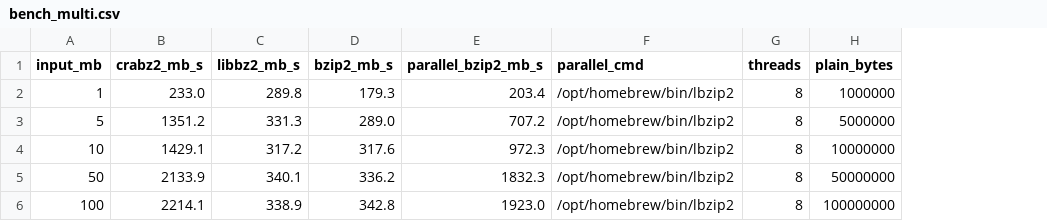
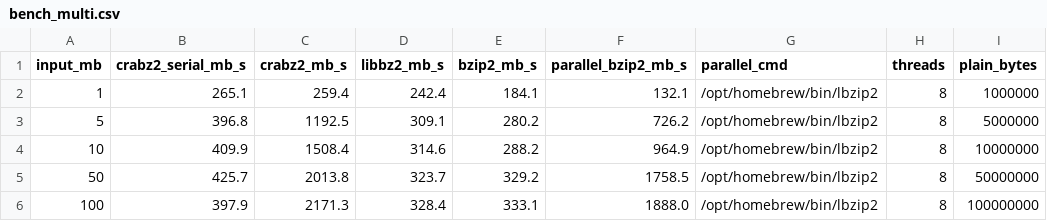
Before and after one commit to jwmurray/crabz2, a CSV file: bench_multi.csv, drawn as a sheet; only a part is shown; addresses are those after the commit; the diff names each change by its address in the sheet, - before the commit and + after, or states it on an @@ line.

Commit message:
0.6.1: correct the decode benchmark claims to like-for-like comparisons (#12)
The README led with "up to 6.6x libbz2's throughput", which compared crabz2
with parallel(8) against single-threaded libbz2. Removed. The two comparisons
that hold thread count equal now carry the claims:

- crabz2 serial vs libbz2 (C, 1 thread)
- crabz2 parallel(8) vs lbzip2 -n 8 (C, 8 threads)

Re-measured both. Serial decode on the criterion corpora (10 MiB, seeded PRNG,
same buffers, cross-validated byte-for-byte) is 9-17% ahead of libbz2:
text 69.0 vs 59.2 MiB/s, csv 82.5 vs 72.3, random 35.7 vs 32.9. The 95%
confidence intervals do not overlap on any corpus. The old table in that
section was 0.4.0 data predating the 0.5.0 hot-path rewrite and reported
crabz2 2-4% behind; it has been replaced.

Multi-bench table now reports serial and parallel ratios side by side, with
three caveats stated inline: the corpus is a repeated 44-byte sentence and is
a best case; the C binaries are timed as subprocesses while crabz2 and libbz2
are timed in-process; and parallel speedup tracks block count, so the 1 MB row
has only two blocks to divide.

run_bench_multi.sh gains a crabz2_serial_mb_s column so the single-thread
claim is reproducible from the same script. Chart left in place, captioned to
say what it actually plots.

Also corrects two stale "version = 0.3" install snippets to 0.6.

Co-authored-by: John Murray <john@hepworthlegal.com>

```diff
--- a/bench_multi.csv
+++ b/bench_multi.csv
+column B (crabz2_serial_mb_s), rows 2-6: 265.1 | 396.8 | 409.9 | 425.7 | 397.9
-C2 (crabz2_mb_s): 233.0
+C2 (crabz2_mb_s): 259.4
-D2 (libbz2_mb_s): 289.8
+D2 (libbz2_mb_s): 242.4
-E2 (bzip2_mb_s): 179.3
+E2 (bzip2_mb_s): 184.1
-F2 (parallel_bzip2_mb_s): 203.4
+F2 (parallel_bzip2_mb_s): 132.1
-C3 (crabz2_mb_s): 1351.2
+C3 (crabz2_mb_s): 1192.5
-D3 (libbz2_mb_s): 331.3
+D3 (libbz2_mb_s): 309.1
-E3 (bzip2_mb_s): 289.0
+E3 (bzip2_mb_s): 280.2
-F3 (parallel_bzip2_mb_s): 707.2
+F3 (parallel_bzip2_mb_s): 726.2
-C4 (crabz2_mb_s): 1429.1
+C4 (crabz2_mb_s): 1508.4
-D4 (libbz2_mb_s): 317.2
+D4 (libbz2_mb_s): 314.6
-E4 (bzip2_mb_s): 317.6
+E4 (bzip2_mb_s): 288.2
-F4 (parallel_bzip2_mb_s): 972.3
+F4 (parallel_bzip2_mb_s): 964.9
-C5 (crabz2_mb_s): 2133.9
+C5 (crabz2_mb_s): 2013.8
-D5 (libbz2_mb_s): 340.1
+D5 (libbz2_mb_s): 323.7
-E5 (bzip2_mb_s): 336.2
+E5 (bzip2_mb_s): 329.2
-F5 (parallel_bzip2_mb_s): 1832.3
+F5 (parallel_bzip2_mb_s): 1758.5
-C6 (crabz2_mb_s): 2214.1
+C6 (crabz2_mb_s): 2171.3
-D6 (libbz2_mb_s): 338.9
+D6 (libbz2_mb_s): 328.4
-E6 (bzip2_mb_s): 342.8
+E6 (bzip2_mb_s): 333.1
-F6 (parallel_bzip2_mb_s): 1923.0
+F6 (parallel_bzip2_mb_s): 1888.0
```
Also changed, not shown: 3 other files.
